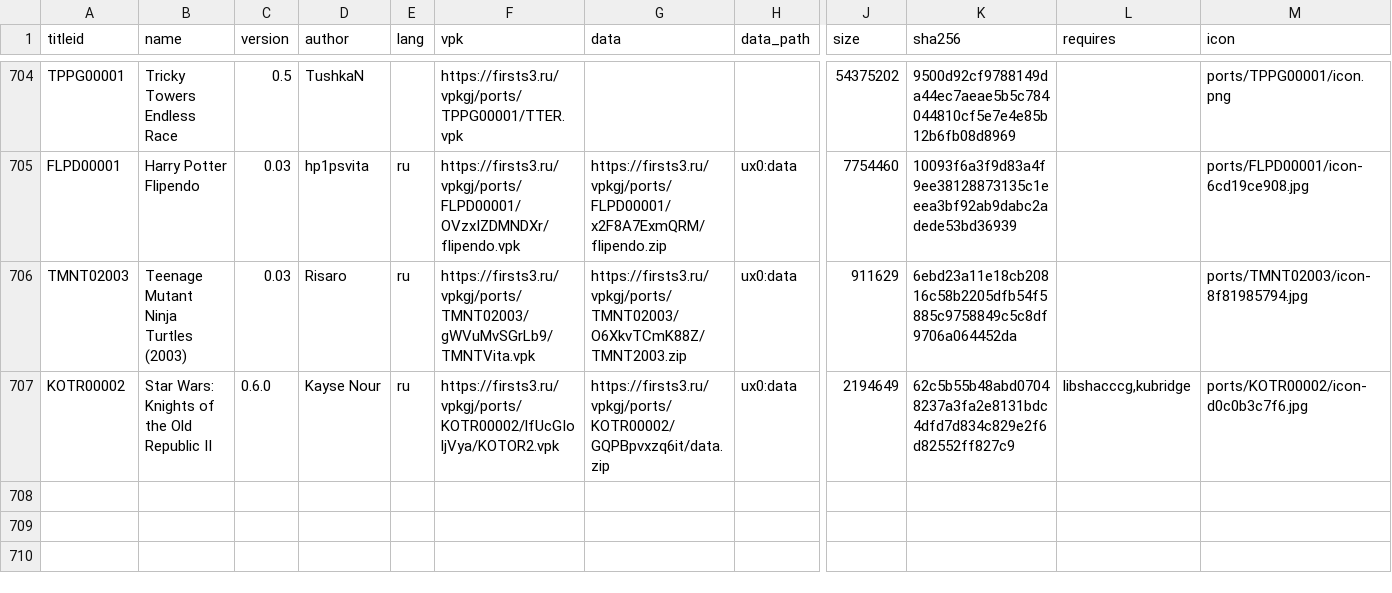
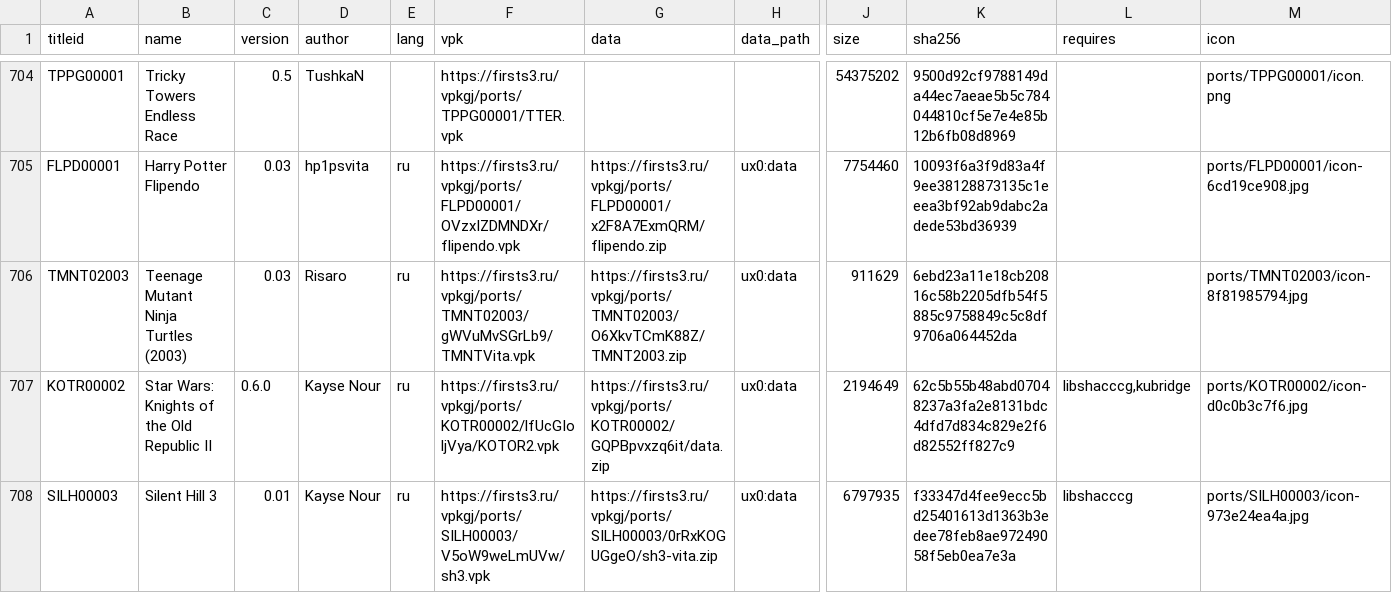
Before and after one commit to Risaro/vpkgj-db, a TSV file: catalog/ports.tsv, drawn as a sheet; only a part is shown, gaps mark what is left out; rows hold the shown columns only; the diff names each change by its address in the sheet, - before the commit and + after, or states it on an @@ line.

Commit message:
Add Silent Hill 3 (ports/SILH00003)

```diff
--- a/catalog/ports.tsv
+++ b/catalog/ports.tsv
+row 708: SILH00003 | Silent Hill 3 | 0.01 | Kayse Nour | ru | https://firsts3.ru/vpkgj/ports/SILH00003/V5oW9weLmUVw/sh3.vpk | https://firsts3.ru/vpkgj/ports/SILH00003/0rRxKOGUGgeO/sh3-vita.zip | ux0:data | 6797935 | f33347d4fee9ecc5bd25401613d1363b3edee78feb8ae97249058f5eb0ea7e3a | libshacccg | ports/SILH00003/icon-973e24ea4a.jpg
```
Also changed, not shown: 6 other files.
